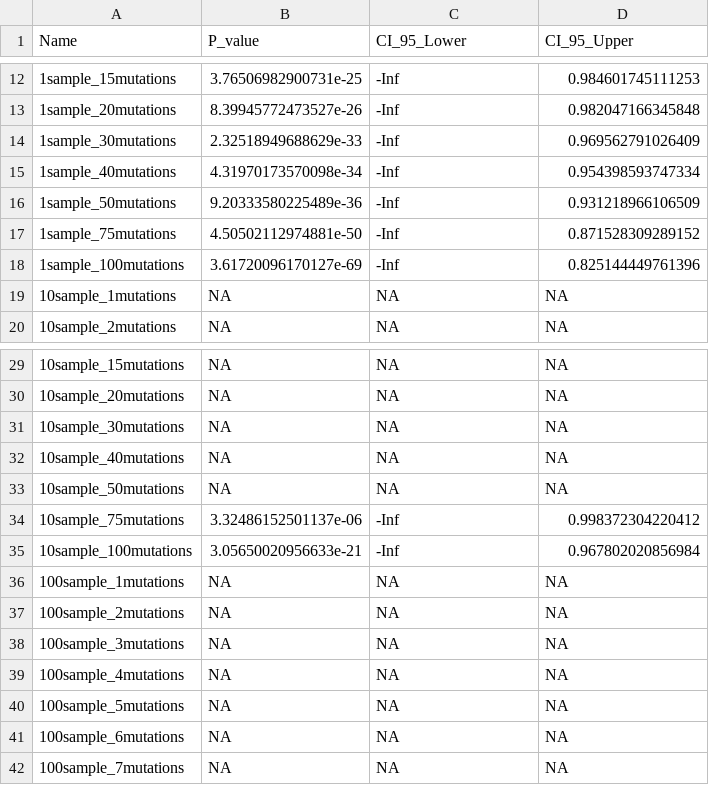
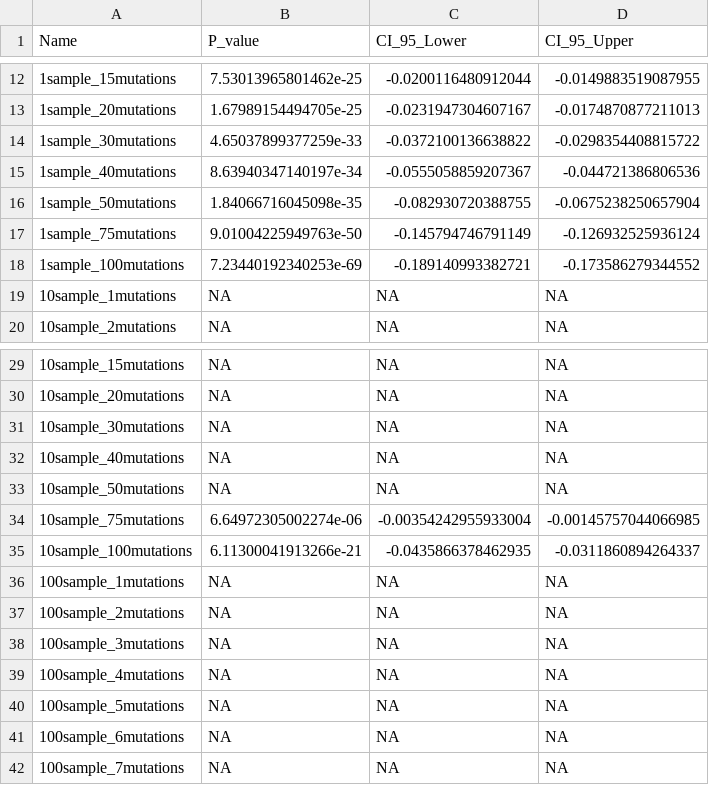
Before and after one commit to smolang/RDFMutate, a CSV file: sut/suave/evaluation/t_test_results_inputCoverageSuaveBaseline.csv, drawn as a sheet; only a part is shown, gaps mark what is left out; the diff covers the shown part only.

```diff
--- a/sut/suave/evaluation/t_test_results_inputCoverageSuaveBaseline.csv
+++ b/sut/suave/evaluation/t_test_results_inputCoverageSuaveBaseline.csv
@@ -12,8 +12,8 @@
-"1sample_15mutations",3.76506982900731e-25,-Inf,0.984601745111253
-"1sample_20mutations",8.39945772473527e-26,-Inf,0.982047166345848
-"1sample_30mutations",2.32518949688629e-33,-Inf,0.969562791026409
-"1sample_40mutations",4.31970173570098e-34,-Inf,0.954398593747334
-"1sample_50mutations",9.20333580225489e-36,-Inf,0.931218966106509
-"1sample_75mutations",4.50502112974881e-50,-Inf,0.871528309289152
-"1sample_100mutations",3.61720096170127e-69,-Inf,0.825144449761396
+"1sample_15mutations",7.53013965801462e-25,-0.0200116480912044,-0.0149883519087955
+"1sample_20mutations",1.67989154494705e-25,-0.0231947304607167,-0.0174870877211013
+"1sample_30mutations",4.65037899377259e-33,-0.0372100136638822,-0.0298354408815722
+"1sample_40mutations",8.63940347140197e-34,-0.0555058859207367,-0.044721386806536
+"1sample_50mutations",1.84066716045098e-35,-0.082930720388755,-0.0675238250657904
+"1sample_75mutations",9.01004225949763e-50,-0.145794746791149,-0.126932525936124
+"1sample_100mutations",7.23440192340253e-69,-0.189140993382721,-0.173586279344552
 "10sample_1mutations",NA,NA,NA
@@ -33,4 +33,4 @@
 "10sample_50mutations",NA,NA,NA
-"10sample_75mutations",3.32486152501137e-06,-Inf,0.998372304220412
-"10sample_100mutations",3.05650020956633e-21,-Inf,0.967802020856984
+"10sample_75mutations",6.64972305002274e-06,-0.00354242955933004,-0.00145757044066985
+"10sample_100mutations",6.11300041913266e-21,-0.0435866378462935,-0.0311860894264337
 "100sample_1mutations",NA,NA,NA
```
Also changed, not shown: 30 edited cells elsewhere in this file, 1 other file.
